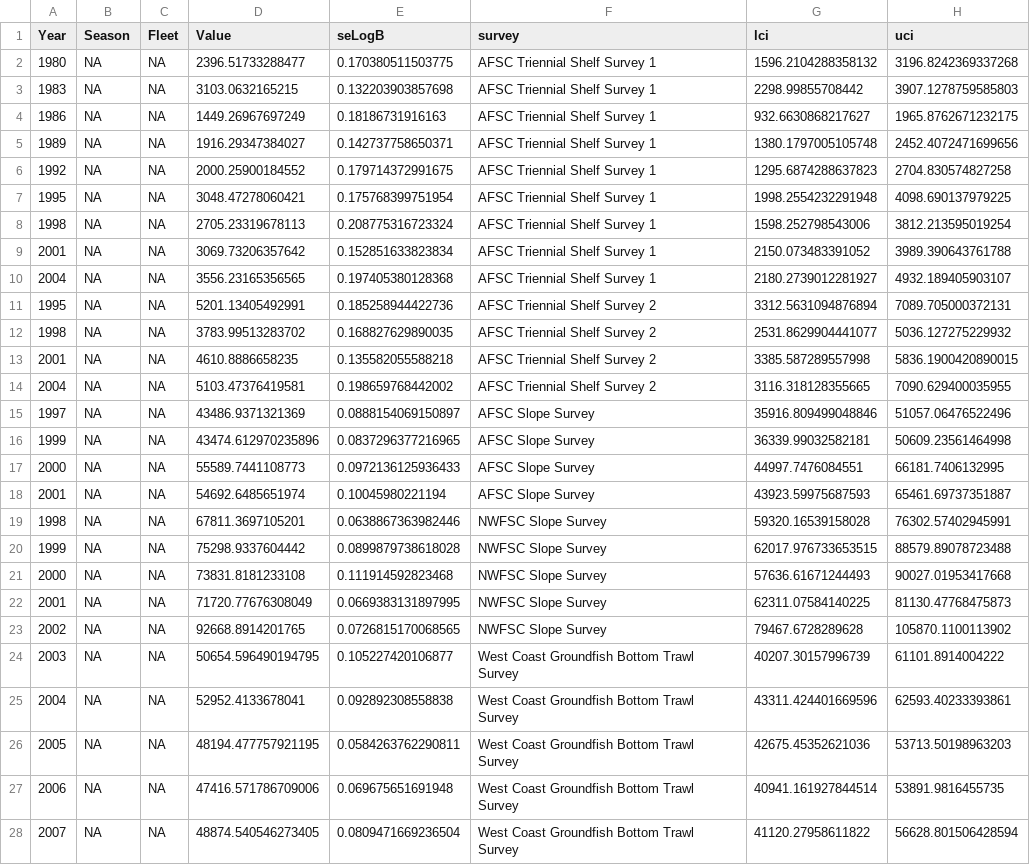
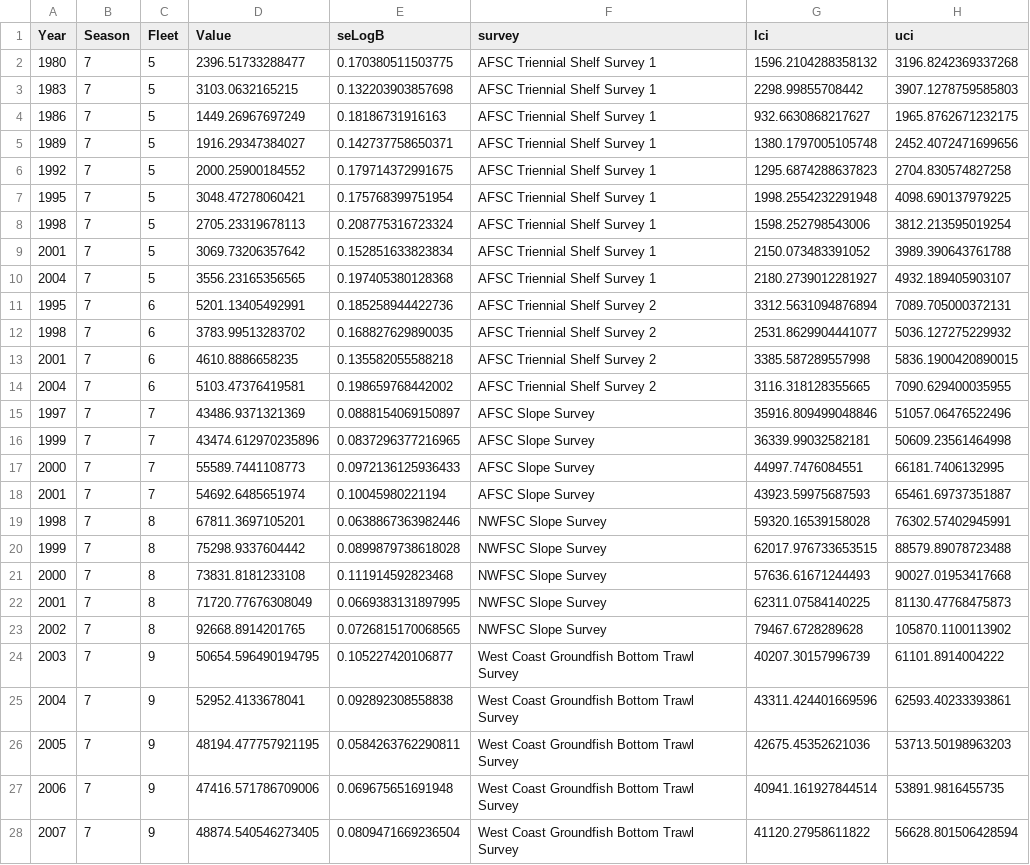
Before and after one commit to pfmc-assessments/shortspine_thornyhead_2023, a CSV file: data/processed/surveys/survey_indices_2023.csv, drawn as a sheet; only a part is shown; the diff covers the shown part only; the diff names each change by its address in the sheet, - before the commit and + after, or states it on an @@ line.

```diff
--- a/data/processed/surveys/survey_indices_2023.csv
+++ b/data/processed/surveys/survey_indices_2023.csv
-B2:B28 (Season): NA
+B2:B28 (Season): 7
-C2:C10 (Fleet): NA
+C2:C10 (Fleet): 5
-C11:C14 (Fleet): NA
+C11:C14 (Fleet): 6
-C15:C18 (Fleet): NA
+C15:C18 (Fleet): 7
-C19:C23 (Fleet): NA
+C19:C23 (Fleet): 8
-C24:C28 (Fleet): NA
+C24:C28 (Fleet): 9
```
Also changed, not shown: 28 edited cells elsewhere in this file, data/for_ss/survey_length_comps_all_2023.csv, 2 other files.
